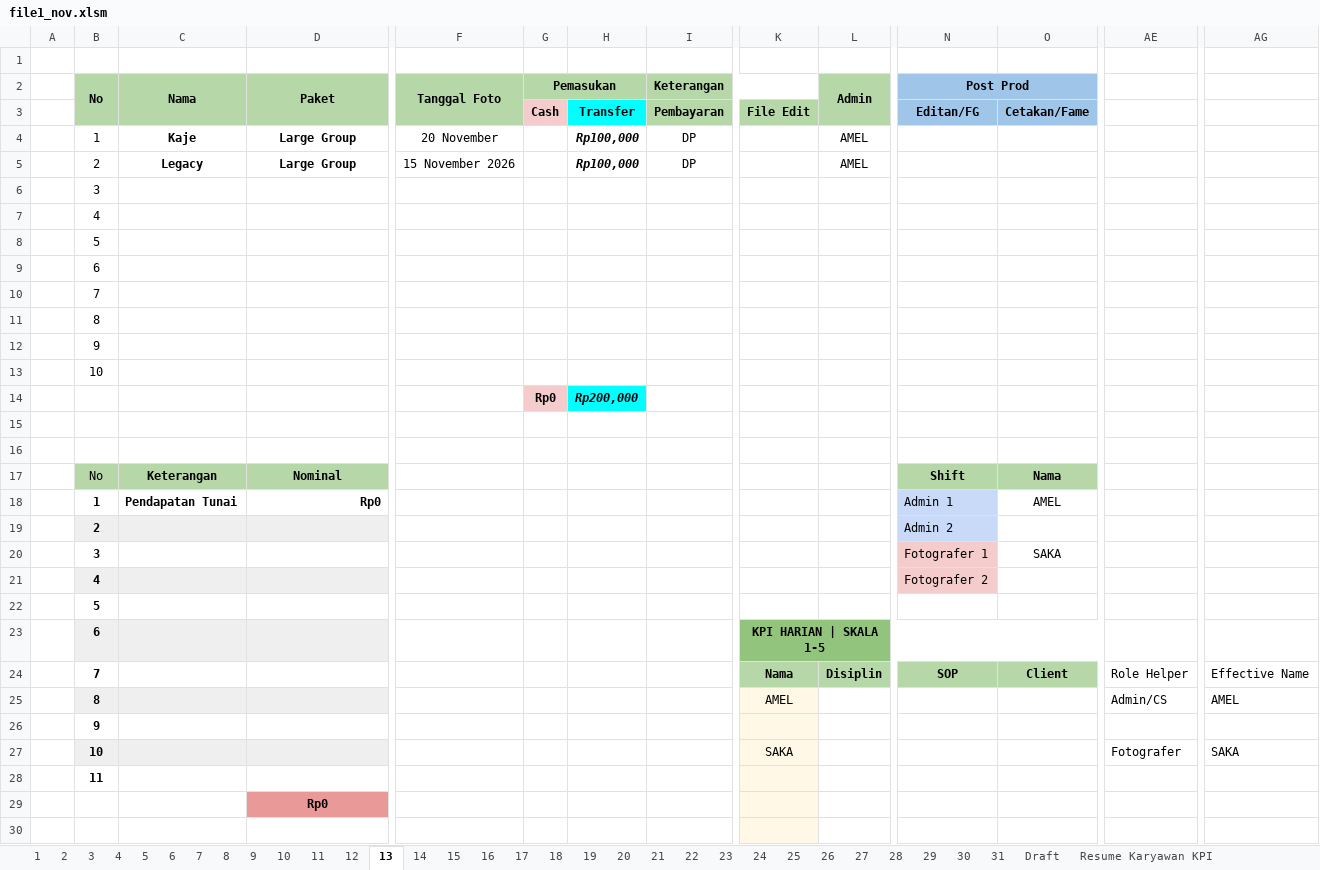
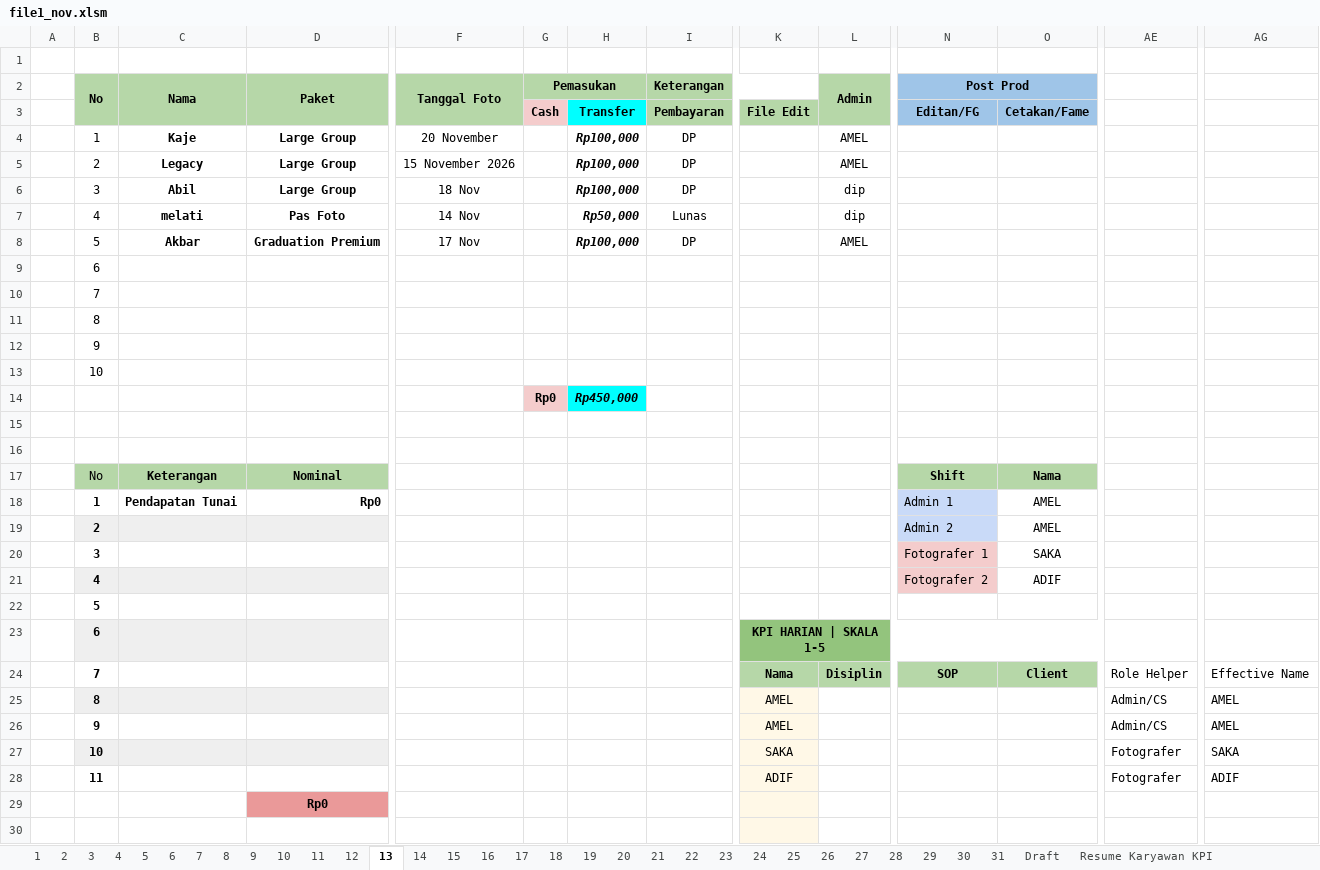
Before and after one commit to whynunuu/FoxeStudio, an Excel workbook: file1_nov.xlsm, sheet 13, drawn as a sheet; only a part is shown, gaps mark what is left out; values as stored, in another font and other column widths than the file's, no borders; charts and pictures and conditional formats not drawn; removed rows and columns are numbered as before the commit, all else as after; rows hold the shown columns only; the diff covers the shown part only; the diff names each change by its address in the sheet, - before the commit and + after, or states it on an @@ line.

```diff
--- a/file1_nov.xlsm (sheet 13)
+++ b/file1_nov.xlsm (sheet 13)
-row 6:  | 3
-row 7:  | 4
-row 8:  | 5
+row 6:  | 3 | Abil | Large Group | 18 Nov |  | Rp100,000 | DP |  | dip
+row 7:  | 4 | melati | Pas Foto | 14 Nov |  | Rp50,000 | Lunas |  | dip
+row 8:  | 5 | Akbar | Graduation Premium | 17 Nov |  | Rp100,000 | DP |  | AMEL
-H14: Rp200,000
+H14: Rp450,000
-O19: (empty)
+O19: AMEL
-O21: (empty)
+O21: ADIF
-row 26:  | 9
+row 26:  | 9 |  |  |  |  |  |  | AMEL |  |  |  | Admin/CS | AMEL
-row 28:  | 11
+row 28:  | 11 |  |  |  |  |  |  | ADIF |  |  |  | Fotografer | ADIF
```
Also changed, not shown: 5 edited cells elsewhere in this sheet, sheet Resume Karyawan KPI, sheet 31, formulas that keep their value, charts or pictures, file2.xlsx, file2_nov.xlsx, 6 other files.
